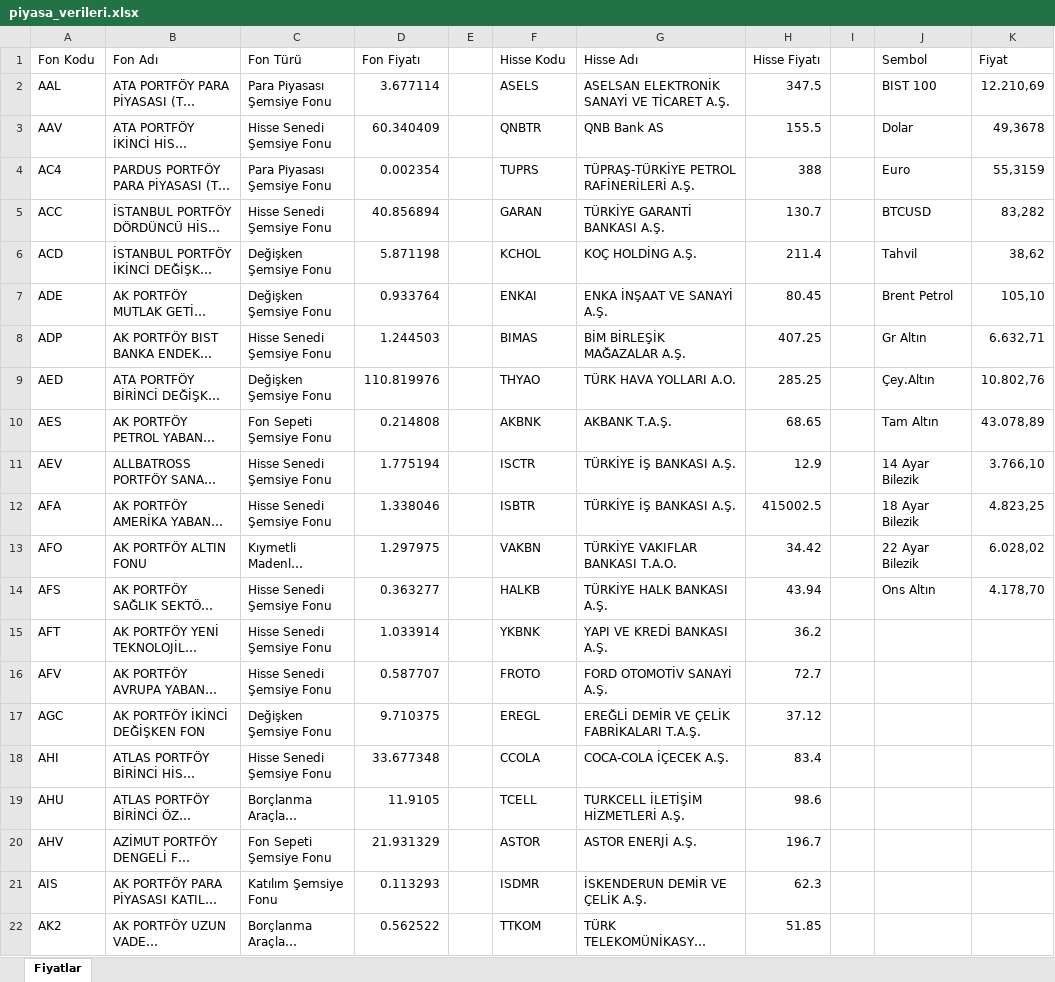
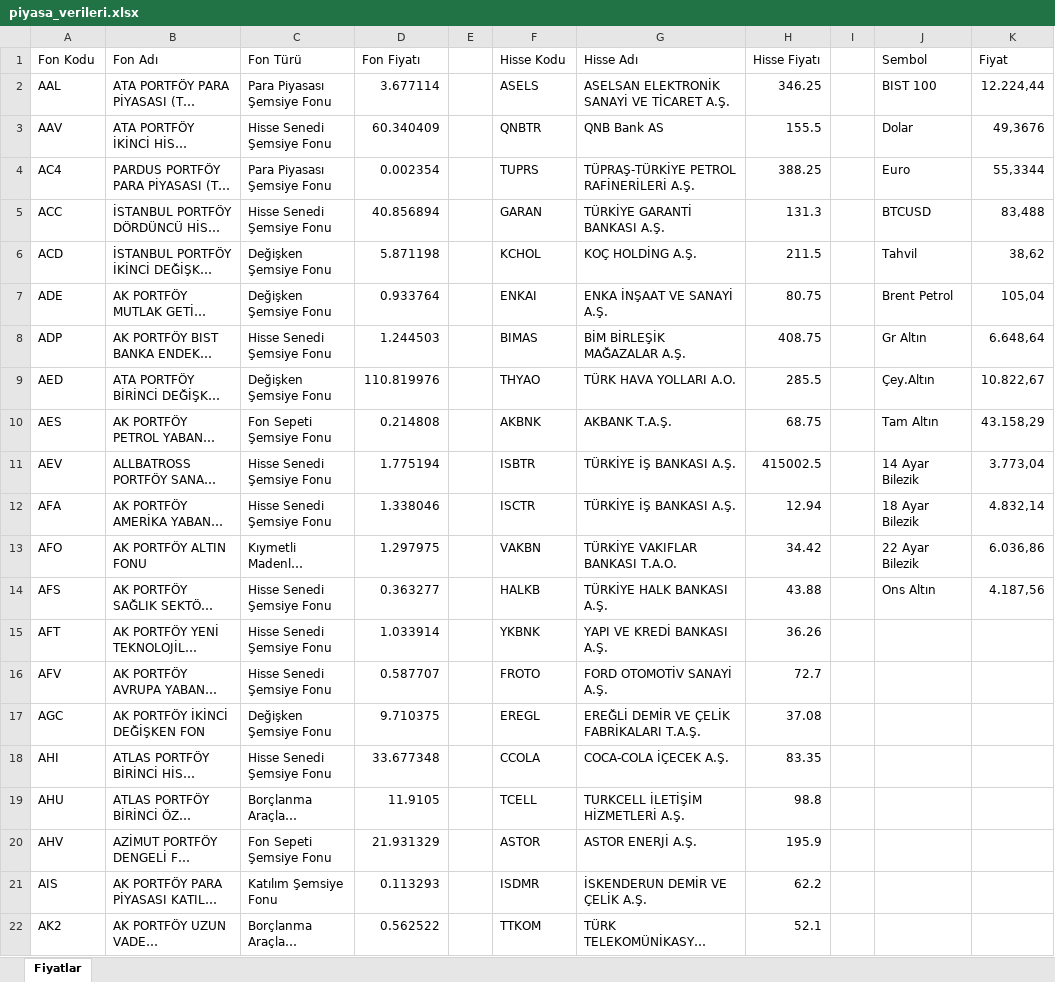
Before and after one commit to fkcengizhan-crypto/piyasa_verileri, an Excel workbook: piyasa_verileri.xlsx, sheet Fiyatlar, drawn as a sheet; only a part is shown; long unchanged cells end in …; values as stored, in another font and other column widths than the file's, no borders; table styles not drawn; the diff covers the shown part only; the diff names each change by its address in the sheet, - before the commit and + after, or states it on an @@ line.

```diff
--- a/piyasa_verileri.xlsx (sheet Fiyatlar)
+++ b/piyasa_verileri.xlsx (sheet Fiyatlar)
-H2 (Hisse Fiyatı): 347.5
+H2 (Hisse Fiyatı): 346.25
-K2 (Fiyat): 12.210,69
+K2 (Fiyat): 12.224,44
-K3 (Fiyat): 49,3678
+K3 (Fiyat): 49,3676
-H4 (Hisse Fiyatı): 388
+H4 (Hisse Fiyatı): 388.25
-K4 (Fiyat): 55,3159
+K4 (Fiyat): 55,3344
-H5 (Hisse Fiyatı): 130.7
+H5 (Hisse Fiyatı): 131.3
-K5 (Fiyat): 83,282
+K5 (Fiyat): 83,488
-H6 (Hisse Fiyatı): 211.4
+H6 (Hisse Fiyatı): 211.5
-H7 (Hisse Fiyatı): 80.45
+H7 (Hisse Fiyatı): 80.75
-K7 (Fiyat): 105,10
+K7 (Fiyat): 105,04
-H8 (Hisse Fiyatı): 407.25
+H8 (Hisse Fiyatı): 408.75
-K8 (Fiyat): 6.632,71
+K8 (Fiyat): 6.648,64
-H9 (Hisse Fiyatı): 285.25
+H9 (Hisse Fiyatı): 285.5
-K9 (Fiyat): 10.802,76
+K9 (Fiyat): 10.822,67
-H10 (Hisse Fiyatı): 68.65
+H10 (Hisse Fiyatı): 68.75
-K10 (Fiyat): 43.078,89
+K10 (Fiyat): 43.158,29
-F11 (Hisse Kodu): ISCTR
+F11 (Hisse Kodu): ISBTR
-H11 (Hisse Fiyatı): 12.9
+H11 (Hisse Fiyatı): 415002.5
-K11 (Fiyat): 3.766,10
+K11 (Fiyat): 3.773,04
-F12 (Hisse Kodu): ISBTR
+F12 (Hisse Kodu): ISCTR
-H12 (Hisse Fiyatı): 415002.5
+H12 (Hisse Fiyatı): 12.94
-K12 (Fiyat): 4.823,25
+K12 (Fiyat): 4.832,14
-K13 (Fiyat): 6.028,02
+K13 (Fiyat): 6.036,86
-H14 (Hisse Fiyatı): 43.94
+H14 (Hisse Fiyatı): 43.88
-K14 (Fiyat): 4.178,70
+K14 (Fiyat): 4.187,56
-H15 (Hisse Fiyatı): 36.2
+H15 (Hisse Fiyatı): 36.26
-H17 (Hisse Fiyatı): 37.12
+H17 (Hisse Fiyatı): 37.08
-H18 (Hisse Fiyatı): 83.4
+H18 (Hisse Fiyatı): 83.35
-H19 (Hisse Fiyatı): 98.6
+H19 (Hisse Fiyatı): 98.8
-H20 (Hisse Fiyatı): 196.7
+H20 (Hisse Fiyatı): 195.9
-H21 (Hisse Fiyatı): 62.3
+H21 (Hisse Fiyatı): 62.2
-H22 (Hisse Fiyatı): 51.85
+H22 (Hisse Fiyatı): 52.1
```
Also changed, not shown: 455 edited cells elsewhere in this sheet, 1 other file.
